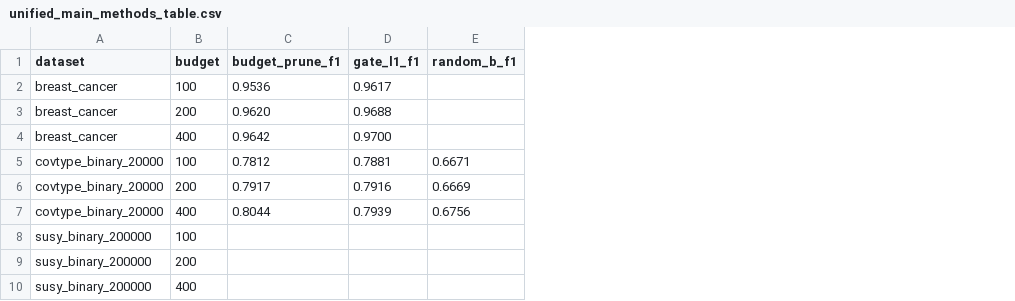
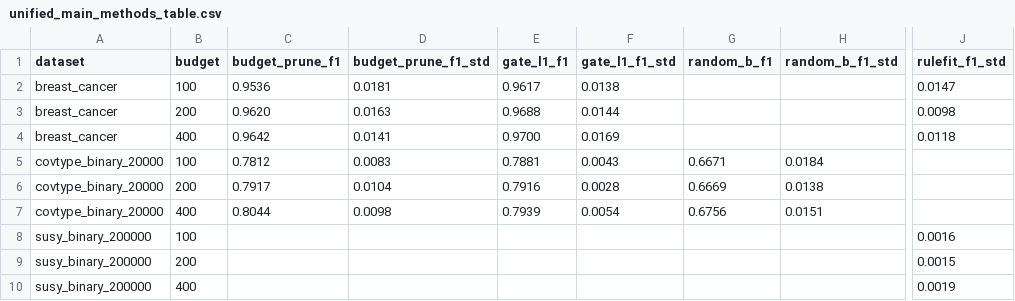
Before and after one commit to lebedeffson/deep-neuro-fuzzy, a CSV file: docs/unified_main_methods_table.csv, drawn as a sheet; only a part is shown, gaps mark what is left out; the diff names each change by its address in the sheet, - before the commit and + after, or states it on an @@ line.

```diff
--- a/docs/unified_main_methods_table.csv
+++ b/docs/unified_main_methods_table.csv
+column D (budget_prune_f1_std), rows 2-7: 0.0181 | 0.0163 | 0.0141 | 0.0083 | 0.0104 | 0.0098
+column F (gate_l1_f1_std), rows 2-7: 0.0138 | 0.0144 | 0.0169 | 0.0043 | 0.0028 | 0.0054
+column H (random_b_f1_std), rows 5-7: 0.0184 | 0.0138 | 0.0151
+column J (rulefit_f1_std), rows 2-10: 0.0147 | 0.0098 | 0.0118 |  |  |  | 0.0016 | 0.0015 | 0.0019
```
Also changed, not shown: docs/unified_control_checks_table.csv, 2 other files.
